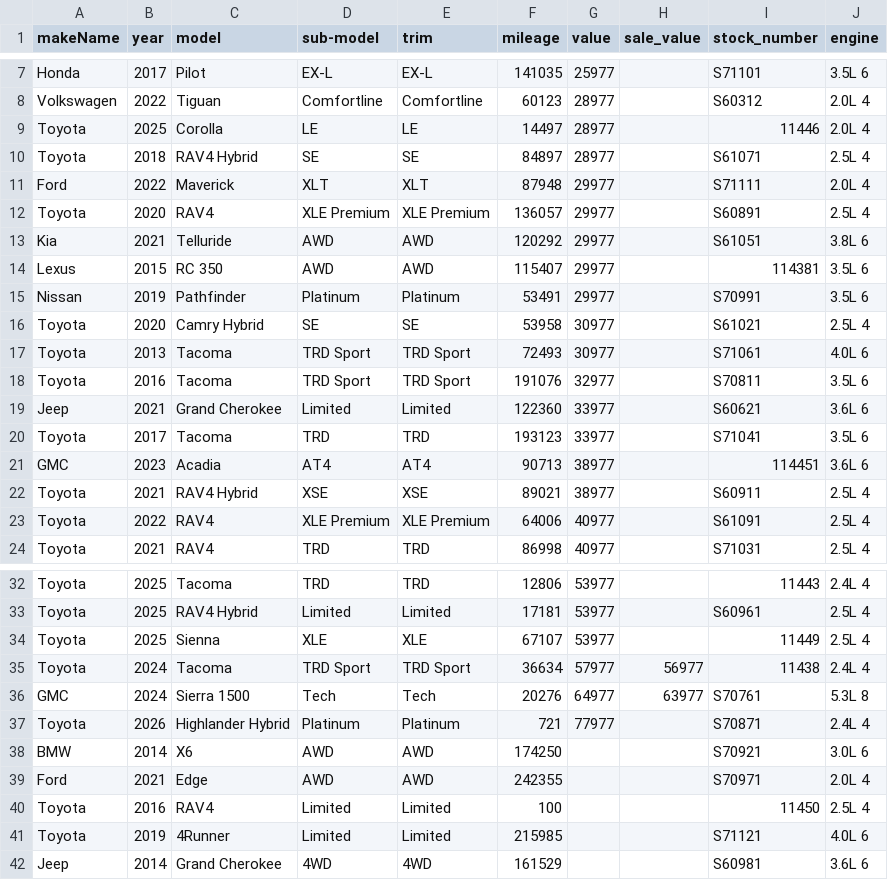
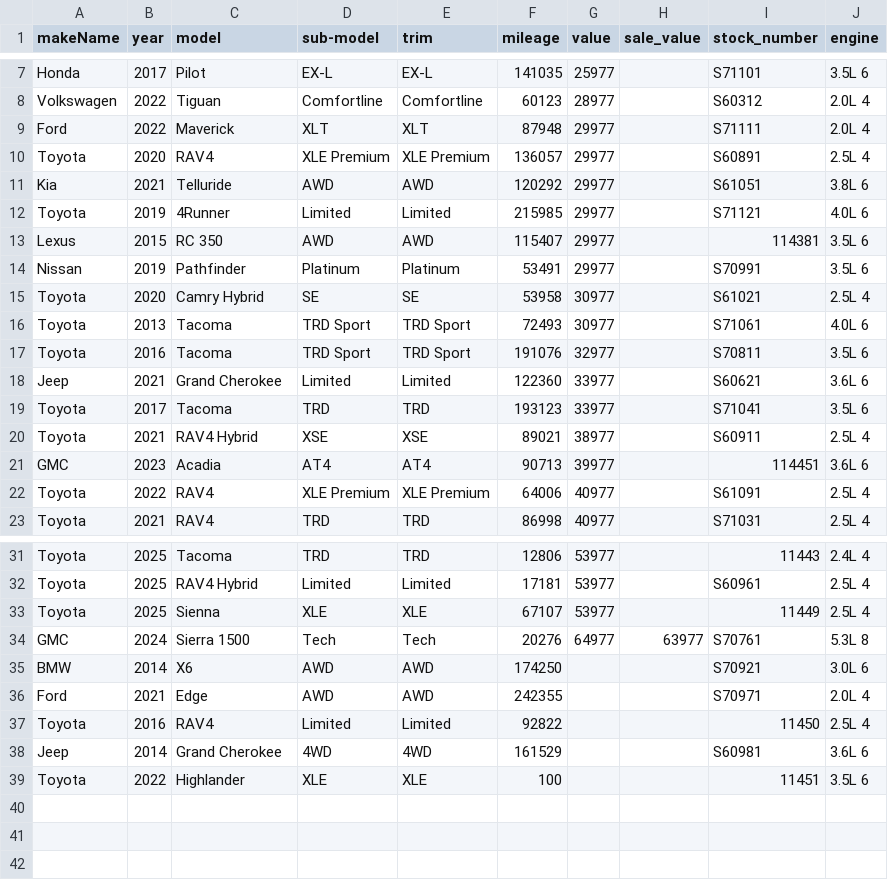
Before and after one commit to monilp28/RDTPDF, a CSV file: public/data/inventory.csv, drawn as a sheet; only a part is shown, gaps mark what is left out.

```diff
--- a/public/data/inventory.csv
+++ b/public/data/inventory.csv
@@ -8,4 +8,2 @@ Honda,2017,Pilot,EX-L,EX-L,141035,25977,,S71101,3.5L 6
 Volkswagen,2022,Tiguan,Comfortline,Comfortline,60123,28977,,S60312,2.0L 4
-Toyota,2025,Corolla,LE,LE,14497,28977,,11446,2.0L 4
-Toyota,2018,RAV4 Hybrid,SE,SE,84897,28977,,S61071,2.5L 4
 Ford,2022,Maverick,XLT,XLT,87948,29977,,S71111,2.0L 4
@@ -13,2 +11,3 @@ Toyota,2020,RAV4,XLE Premium,XLE Premium,136057,29977,,S60891,2.5L 4
 Kia,2021,Telluride,AWD,AWD,120292,29977,,S61051,3.8L 6
+Toyota,2019,4Runner,Limited,Limited,215985,29977,,S71121,4.0L 6
 Lexus,2015,RC 350,AWD,AWD,115407,29977,,114381,3.5L 6
@@ -20,4 +19,4 @@ Jeep,2021,Grand Cherokee,Limited,Limited,122360,33977,,S60621,3.6L 6
 Toyota,2017,Tacoma,TRD,TRD,193123,33977,,S71041,3.5L 6
-GMC,2023,Acadia,AT4,AT4,90713,38977,,114451,3.6L 6
 Toyota,2021,RAV4 Hybrid,XSE,XSE,89021,38977,,S60911,2.5L 4
+GMC,2023,Acadia,AT4,AT4,90713,39977,,114451,3.6L 6
 Toyota,2022,RAV4,XLE Premium,XLE Premium,64006,40977,,S61091,2.5L 4
@@ -34,9 +33,7 @@ Toyota,2025,RAV4 Hybrid,Limited,Limited,17181,53977,,S60961,2.5L 4
 Toyota,2025,Sienna,XLE,XLE,67107,53977,,11449,2.5L 4
-Toyota,2024,Tacoma,TRD Sport,TRD Sport,36634,57977,56977,11438,2.4L 4
 GMC,2024,Sierra 1500,Tech,Tech,20276,64977,63977,S70761,5.3L 8
-Toyota,2026,Highlander Hybrid,Platinum,Platinum,721,77977,,S70871,2.4L 4
 BMW,2014,X6,AWD,AWD,174250,,,S70921,3.0L 6
 Ford,2021,Edge,AWD,AWD,242355,,,S70971,2.0L 4
-Toyota,2016,RAV4,Limited,Limited,100,,,11450,2.5L 4
-Toyota,2019,4Runner,Limited,Limited,215985,,,S71121,4.0L 6
+Toyota,2016,RAV4,Limited,Limited,92822,,,11450,2.5L 4
 Jeep,2014,Grand Cherokee,4WD,4WD,161529,,,S60981,3.6L 6
+Toyota,2022,Highlander,XLE,XLE,100,,,11451,3.5L 6
```
